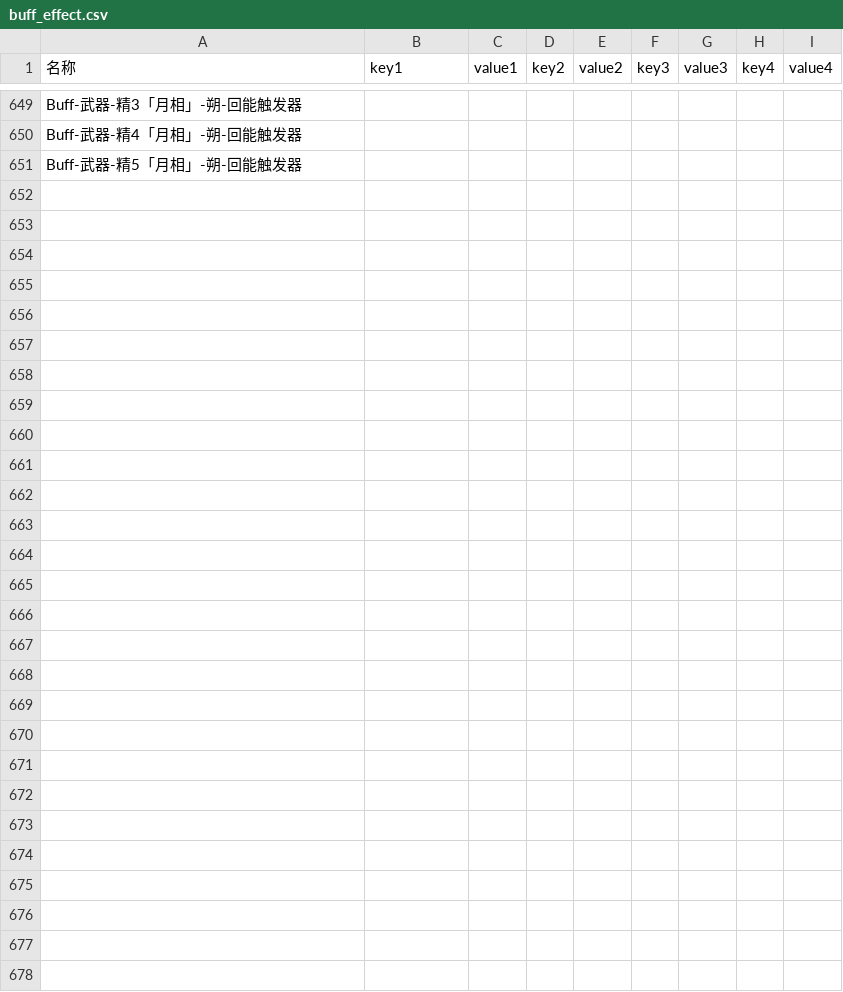
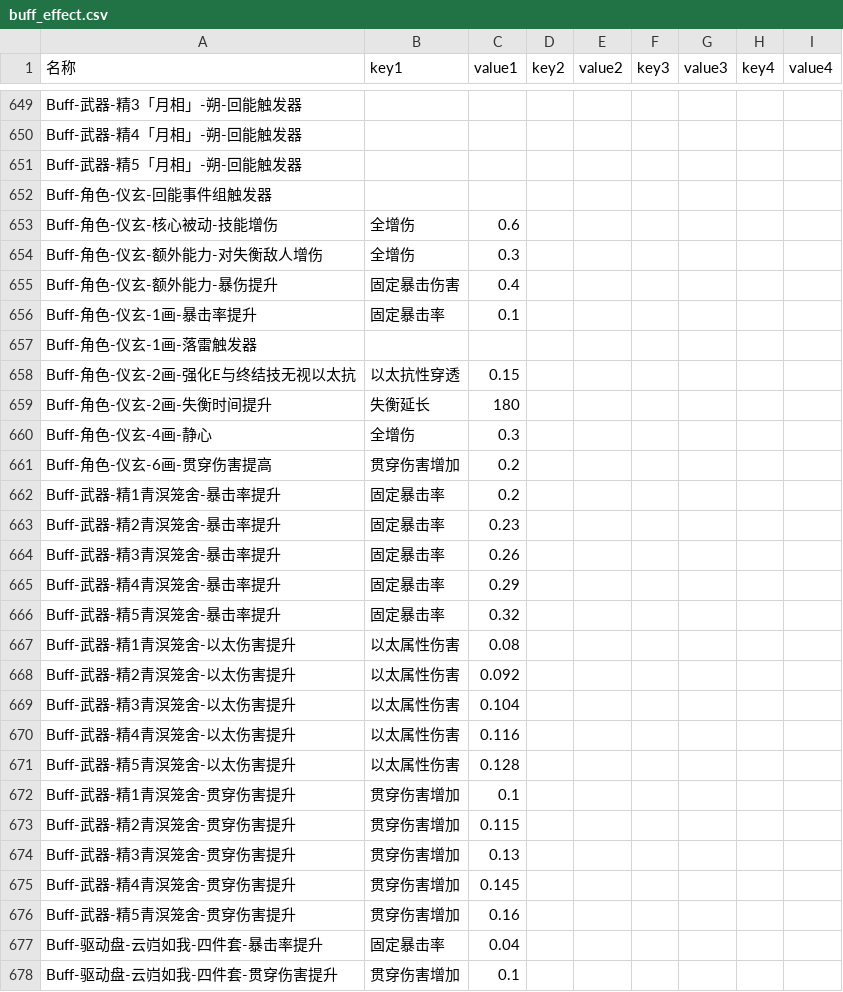
Before and after one commit to h1531095/ZSim, a CSV file: zsim/data/buff_effect.csv, drawn as a sheet; only a part is shown, gaps mark what is left out; the diff covers the shown part only.

```diff
--- a/zsim/data/buff_effect.csv
+++ b/zsim/data/buff_effect.csv
@@ -651 +651,28 @@ Buff-武器-精4「月相」-朔-回能触发器,,,,,,,,
 Buff-武器-精5「月相」-朔-回能触发器,,,,,,,,
+Buff-角色-仪玄-回能事件组触发器,,,,,,,,
+Buff-角色-仪玄-核心被动-技能增伤,全增伤,0.6,,,,,,
+Buff-角色-仪玄-额外能力-对失衡敌人增伤,全增伤,0.3,,,,,,
+Buff-角色-仪玄-额外能力-暴伤提升,固定暴击伤害,0.4,,,,,,
+Buff-角色-仪玄-1画-暴击率提升,固定暴击率,0.1,,,,,,
+Buff-角色-仪玄-1画-落雷触发器,,,,,,,,
+Buff-角色-仪玄-2画-强化E与终结技无视以太抗,以太抗性穿透,0.15,,,,,,
+Buff-角色-仪玄-2画-失衡时间提升,失衡延长,180,,,,,,
+Buff-角色-仪玄-4画-静心,全增伤,0.3,,,,,,
+Buff-角色-仪玄-6画-贯穿伤害提高,贯穿伤害增加,0.2,,,,,,
+Buff-武器-精1青溟笼舍-暴击率提升,固定暴击率,0.2,,,,,,
+Buff-武器-精2青溟笼舍-暴击率提升,固定暴击率,0.23,,,,,,
+Buff-武器-精3青溟笼舍-暴击率提升,固定暴击率,0.26,,,,,,
+Buff-武器-精4青溟笼舍-暴击率提升,固定暴击率,0.29,,,,,,
+Buff-武器-精5青溟笼舍-暴击率提升,固定暴击率,0.32,,,,,,
+Buff-武器-精1青溟笼舍-以太伤害提升,以太属性伤害,0.08,,,,,,
+Buff-武器-精2青溟笼舍-以太伤害提升,以太属性伤害,0.092,,,,,,
+Buff-武器-精3青溟笼舍-以太伤害提升,以太属性伤害,0.104,,,,,,
+Buff-武器-精4青溟笼舍-以太伤害提升,以太属性伤害,0.116,,,,,,
+Buff-武器-精5青溟笼舍-以太伤害提升,以太属性伤害,0.128,,,,,,
+Buff-武器-精1青溟笼舍-贯穿伤害提升,贯穿伤害增加,0.1,,,,,,
+Buff-武器-精2青溟笼舍-贯穿伤害提升,贯穿伤害增加,0.115,,,,,,
+Buff-武器-精3青溟笼舍-贯穿伤害提升,贯穿伤害增加,0.13,,,,,,
+Buff-武器-精4青溟笼舍-贯穿伤害提升,贯穿伤害增加,0.145,,,,,,
+Buff-武器-精5青溟笼舍-贯穿伤害提升,贯穿伤害增加,0.16,,,,,,
+Buff-驱动盘-云岿如我-四件套-暴击率提升,固定暴击率,0.04,,,,,,
+Buff-驱动盘-云岿如我-四件套-贯穿伤害提升,贯穿伤害增加,0.1,,,,,,
```
Also changed, not shown: 50 edited cells elsewhere in this file, zsim/data/character.csv, zsim/data/触发判断.csv, 35 other files.
